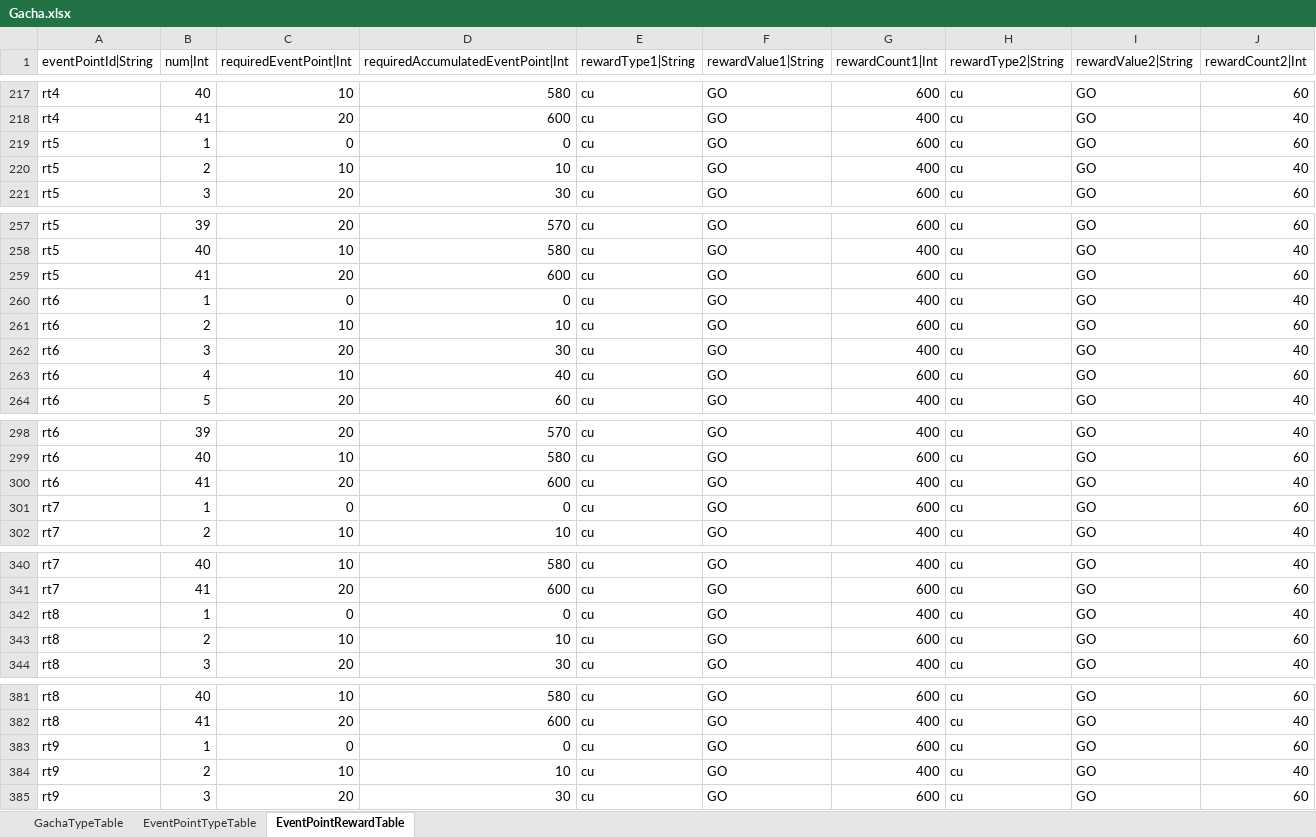
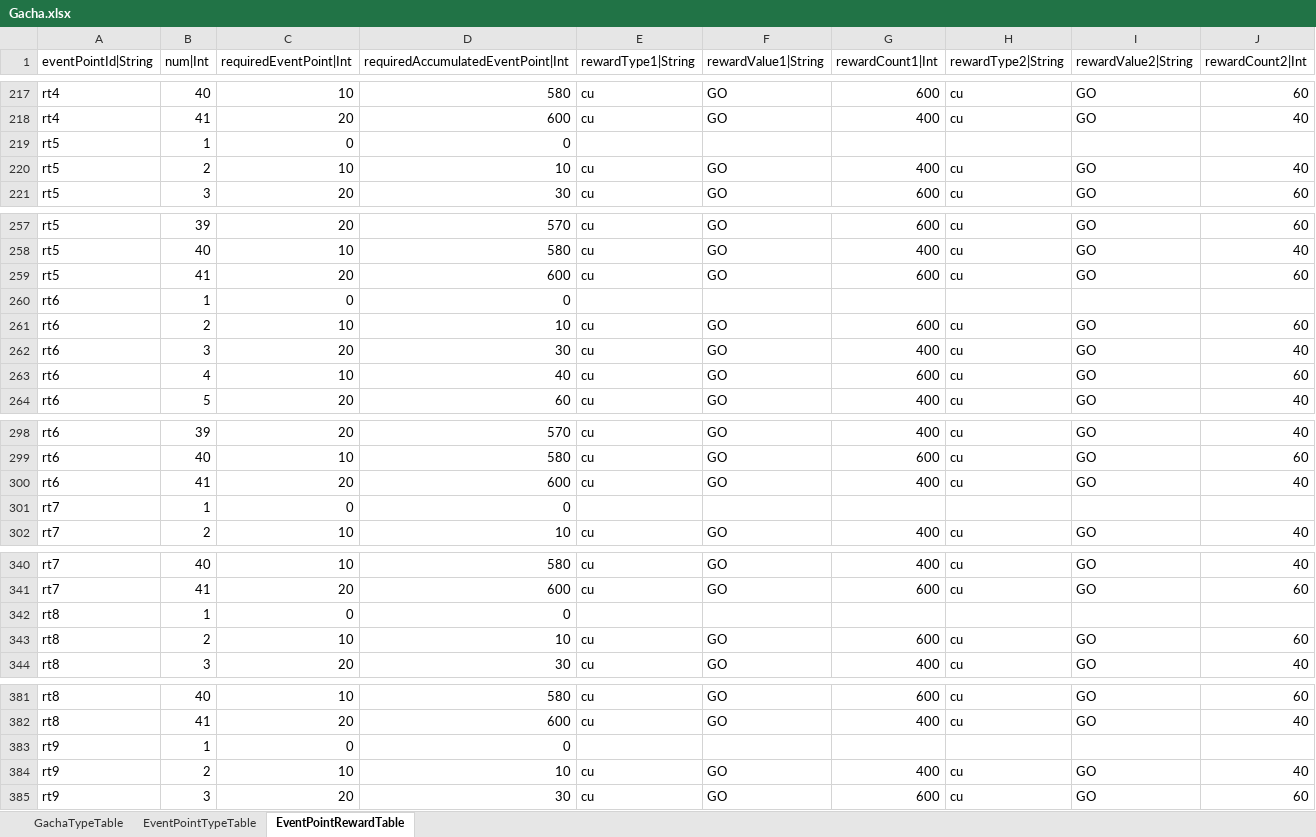
Before and after one commit to hayannal/ProjectNameless, an Excel workbook: Excel/Gacha.xlsx, sheet EventPointRewardTable, drawn as a sheet; only a part is shown, gaps mark what is left out; values as stored, in another font and other column widths than the file's, no borders; the diff covers the shown part only; the diff names each change by its address in the sheet, - before the commit and + after, or states it on an @@ line.

```diff
--- a/Excel/Gacha.xlsx (sheet EventPointRewardTable)
+++ b/Excel/Gacha.xlsx (sheet EventPointRewardTable)
-E219 (rewardType1|String): cu
+E219 (rewardType1|String): (empty)
-F219 (rewardValue1|String): GO
+F219 (rewardValue1|String): (empty)
-G219 (rewardCount1|Int): 600
+G219 (rewardCount1|Int): (empty)
-H219 (rewardType2|String): cu
+H219 (rewardType2|String): (empty)
-I219 (rewardValue2|String): GO
+I219 (rewardValue2|String): (empty)
-J219 (rewardCount2|Int): 60
+J219 (rewardCount2|Int): (empty)
-E260 (rewardType1|String): cu
+E260 (rewardType1|String): (empty)
-F260 (rewardValue1|String): GO
+F260 (rewardValue1|String): (empty)
-G260 (rewardCount1|Int): 400
+G260 (rewardCount1|Int): (empty)
-H260 (rewardType2|String): cu
+H260 (rewardType2|String): (empty)
-I260 (rewardValue2|String): GO
+I260 (rewardValue2|String): (empty)
-J260 (rewardCount2|Int): 40
+J260 (rewardCount2|Int): (empty)
-E301 (rewardType1|String): cu
+E301 (rewardType1|String): (empty)
-F301 (rewardValue1|String): GO
+F301 (rewardValue1|String): (empty)
-G301 (rewardCount1|Int): 600
+G301 (rewardCount1|Int): (empty)
-H301 (rewardType2|String): cu
+H301 (rewardType2|String): (empty)
-I301 (rewardValue2|String): GO
+I301 (rewardValue2|String): (empty)
-J301 (rewardCount2|Int): 60
+J301 (rewardCount2|Int): (empty)
-E342 (rewardType1|String): cu
+E342 (rewardType1|String): (empty)
-F342 (rewardValue1|String): GO
+F342 (rewardValue1|String): (empty)
-G342 (rewardCount1|Int): 400
+G342 (rewardCount1|Int): (empty)
-H342 (rewardType2|String): cu
+H342 (rewardType2|String): (empty)
-I342 (rewardValue2|String): GO
+I342 (rewardValue2|String): (empty)
-J342 (rewardCount2|Int): 40
+J342 (rewardCount2|Int): (empty)
-E383 (rewardType1|String): cu
+E383 (rewardType1|String): (empty)
-F383 (rewardValue1|String): GO
+F383 (rewardValue1|String): (empty)
-G383 (rewardCount1|Int): 600
+G383 (rewardCount1|Int): (empty)
-H383 (rewardType2|String): cu
+H383 (rewardType2|String): (empty)
-I383 (rewardValue2|String): GO
+I383 (rewardValue2|String): (empty)
-J383 (rewardCount2|Int): 60
+J383 (rewardCount2|Int): (empty)
```
Also changed, not shown: 60 edited cells elsewhere in this sheet, 1 other file.
